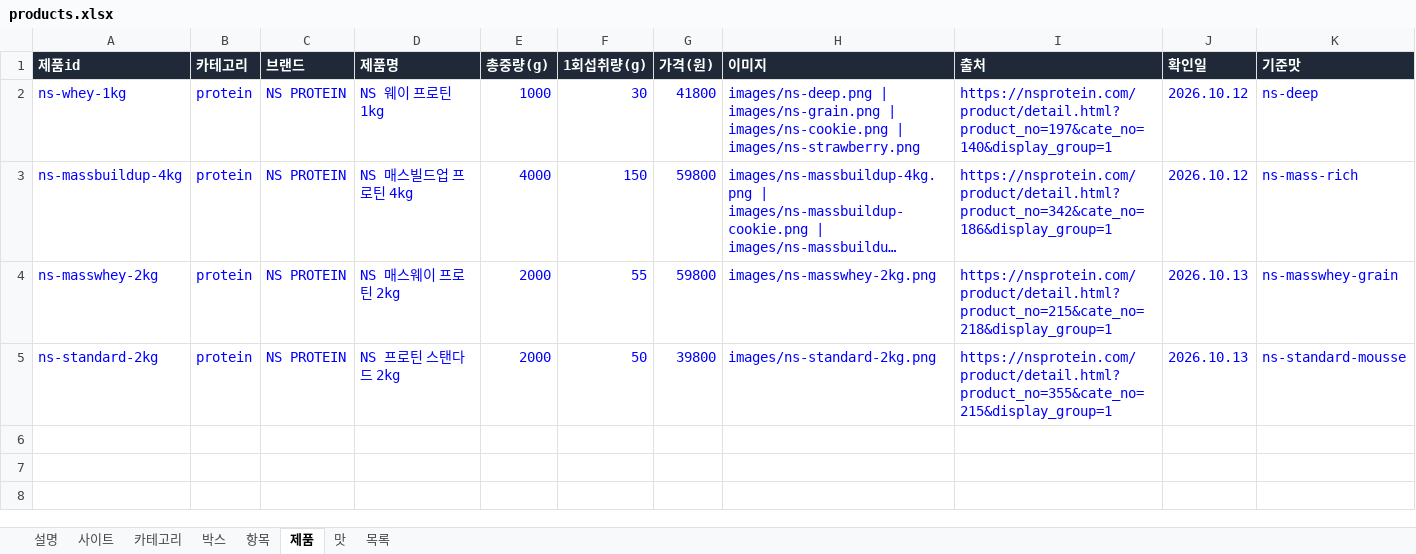
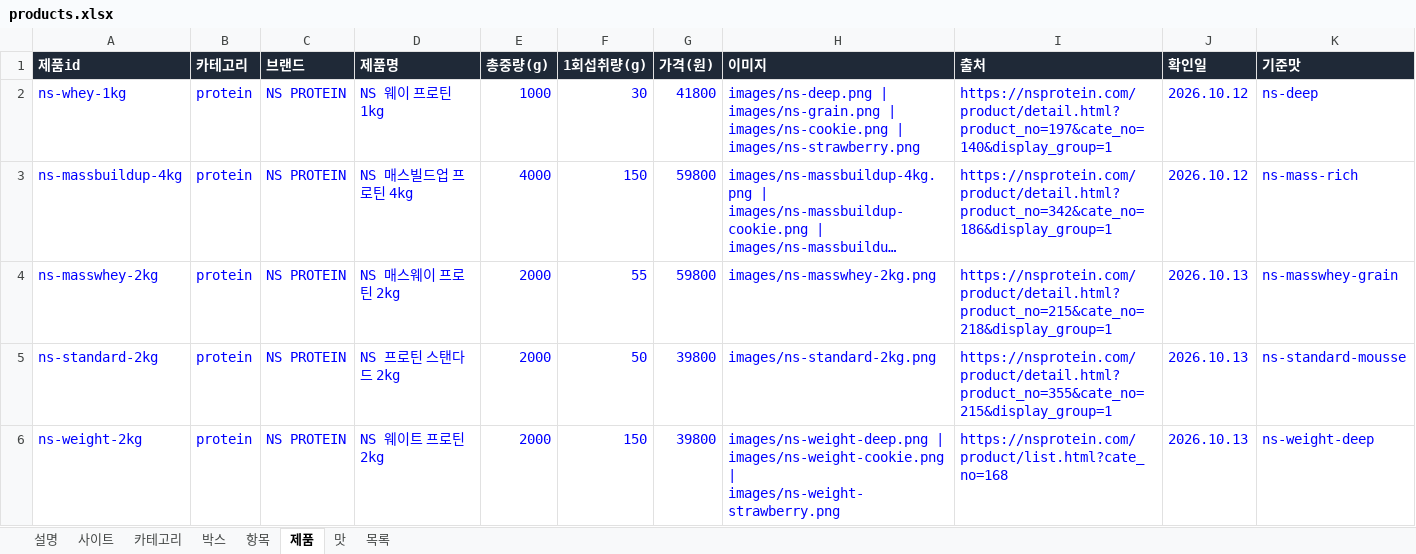
Before and after one commit to kdw123487-arch/foodcompare, an Excel workbook: data/products.xlsx, sheet 제품, drawn as a sheet; long unchanged cells end in …; values as stored, in another font and other column widths than the file's, no borders; the diff names each change by its address in the sheet, - before the commit and + after, or states it on an @@ line.

```diff
--- a/data/products.xlsx (sheet 제품)
+++ b/data/products.xlsx (sheet 제품)
+row 6: ns-weight-2kg | protein | NS PROTEIN | NS 웨이트 프로틴 2kg | 2000 | 150 | 39800 | images/ns-weight-deep.png | images/ns-weight-cookie.png | images/ns-weight-strawberry.png | https://nsprotein.com/product/list.html?cate_no=168 | 2026.10.13 | ns-weight-deep
```
Also changed, not shown: sheet 맛, sheet 목록, sheet 사이트, 4 other files.
